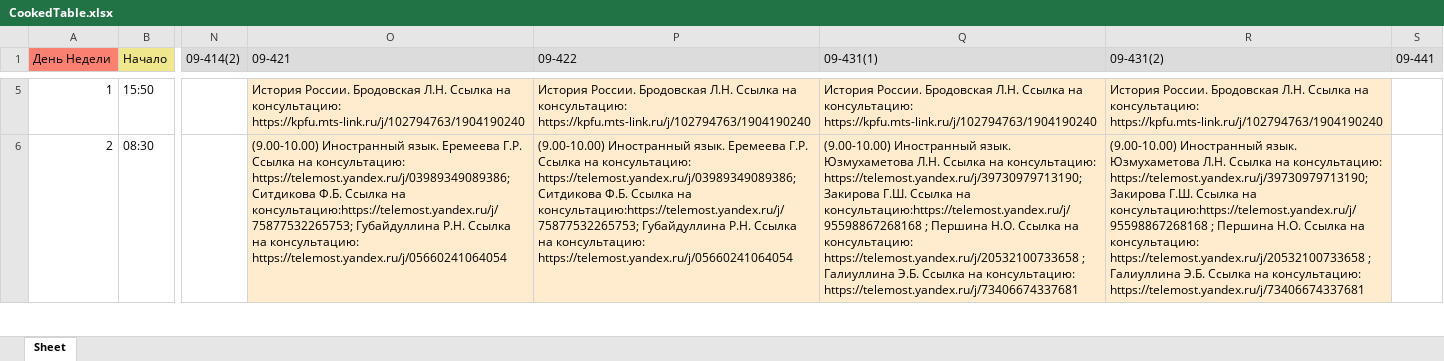
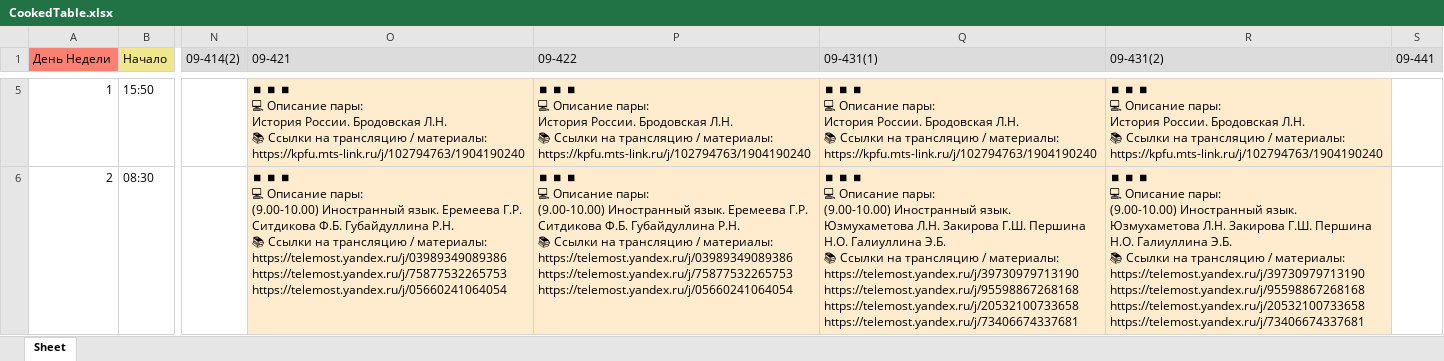
Before and after one commit to iWanderling/TelegramBotKPFUScheduleParser, an Excel workbook: tables/CookedTable.xlsx, sheet Sheet, drawn as a sheet; only a part is shown, gaps mark what is left out; values as stored, in another font and other column widths than the file's, no borders; ↵ is a line break in a cell; the diff covers the shown part only; the diff names each change by its address in the sheet, - before the commit and + after, or states it on an @@ line.

```diff
--- a/tables/CookedTable.xlsx (sheet Sheet)
+++ b/tables/CookedTable.xlsx (sheet Sheet)
-O5 (09-421): История России. Бродовская Л.Н. Ссылка на консультацию: https://kpfu.mts-link.ru/j/102794763/1904190240
+O5 (09-421): ⏹ ⏹ ⏹ ↵ 💻 Описание пары: ↵ История России. Бродовская Л.Н. ↵ 📚 Ссылки на трансляцию / материалы: ↵ https://kpfu.mts-link.ru/j/102794763/1904190240
-P5 (09-422): История России. Бродовская Л.Н. Ссылка на консультацию: https://kpfu.mts-link.ru/j/102794763/1904190240
+P5 (09-422): ⏹ ⏹ ⏹ ↵ 💻 Описание пары: ↵ История России. Бродовская Л.Н. ↵ 📚 Ссылки на трансляцию / материалы: ↵ https://kpfu.mts-link.ru/j/102794763/1904190240
-Q5 (09-431(1)): История России. Бродовская Л.Н. Ссылка на консультацию: https://kpfu.mts-link.ru/j/102794763/1904190240
+Q5 (09-431(1)): ⏹ ⏹ ⏹ ↵ 💻 Описание пары: ↵ История России. Бродовская Л.Н. ↵ 📚 Ссылки на трансляцию / материалы: ↵ https://kpfu.mts-link.ru/j/102794763/1904190240
-R5 (09-431(2)): История России. Бродовская Л.Н. Ссылка на консультацию: https://kpfu.mts-link.ru/j/102794763/1904190240
+R5 (09-431(2)): ⏹ ⏹ ⏹ ↵ 💻 Описание пары: ↵ История России. Бродовская Л.Н. ↵ 📚 Ссылки на трансляцию / материалы: ↵ https://kpfu.mts-link.ru/j/102794763/1904190240
-O6 (09-421): (9.00-10.00) Иностранный язык. Еремеева Г.Р. Ссылка на консультацию: https://telemost.yandex.ru/j/03989349089386; Ситдикова Ф.Б. Ссылка на консультацию:https://telemost.yandex.ru/j/75877532265753; Губайдуллина Р.Н. Ссылка на консультацию: https://telemost.yandex.ru/j/05660241064054
+O6 (09-421): ⏹ ⏹ ⏹ ↵ 💻 Описание пары: ↵ (9.00-10.00) Иностранный язык. Еремеева Г.Р. Ситдикова Ф.Б. Губайдуллина Р.Н. ↵ 📚 Ссылки на трансляцию / материалы: ↵ https://telemost.yandex.ru/j/03989349089386 ↵ https://telemost.yandex.ru/j/75877532265753 ↵ https://telemost.yandex.ru/j/05660241064054
-P6 (09-422): (9.00-10.00) Иностранный язык. Еремеева Г.Р. Ссылка на консультацию: https://telemost.yandex.ru/j/03989349089386; Ситдикова Ф.Б. Ссылка на консультацию:https://telemost.yandex.ru/j/75877532265753; Губайдуллина Р.Н. Ссылка на консультацию: https://telemost.yandex.ru/j/05660241064054
+P6 (09-422): ⏹ ⏹ ⏹ ↵ 💻 Описание пары: ↵ (9.00-10.00) Иностранный язык. Еремеева Г.Р. Ситдикова Ф.Б. Губайдуллина Р.Н. ↵ 📚 Ссылки на трансляцию / материалы: ↵ https://telemost.yandex.ru/j/03989349089386 ↵ https://telemost.yandex.ru/j/75877532265753 ↵ https://telemost.yandex.ru/j/05660241064054
-Q6 (09-431(1)): (9.00-10.00) Иностранный язык. Юзмухаметова Л.Н. Ссылка на консультацию: https://telemost.yandex.ru/j/39730979713190; Закирова Г.Ш. Ссылка на консультацию:https://telemost.yandex.ru/j/95598867268168 ; Першина Н.О. Ссылка на консультацию: https://telemost.yandex.ru/j/20532100733658 ; Галиуллина Э.Б. Ссылка на консультацию: https://telemost.yandex.ru/j/73406674337681
+Q6 (09-431(1)): ⏹ ⏹ ⏹ ↵ 💻 Описание пары: ↵ (9.00-10.00) Иностранный язык. Юзмухаметова Л.Н. Закирова Г.Ш. Першина Н.О. Галиуллина Э.Б. ↵ 📚 Ссылки на трансляцию / материалы: ↵ https://telemost.yandex.ru/j/39730979713190 ↵ https://telemost.yandex.ru/j/95598867268168 ↵ https://telemost.yandex.ru/j/20532100733658 ↵ https://telemost.yandex.ru/j/73406674337681
-R6 (09-431(2)): (9.00-10.00) Иностранный язык. Юзмухаметова Л.Н. Ссылка на консультацию: https://telemost.yandex.ru/j/39730979713190; Закирова Г.Ш. Ссылка на консультацию:https://telemost.yandex.ru/j/95598867268168 ; Першина Н.О. Ссылка на консультацию: https://telemost.yandex.ru/j/20532100733658 ; Галиуллина Э.Б. Ссылка на консультацию: https://telemost.yandex.ru/j/73406674337681
+R6 (09-431(2)): ⏹ ⏹ ⏹ ↵ 💻 Описание пары: ↵ (9.00-10.00) Иностранный язык. Юзмухаметова Л.Н. Закирова Г.Ш. Першина Н.О. Галиуллина Э.Б. ↵ 📚 Ссылки на трансляцию / материалы: ↵ https://telemost.yandex.ru/j/39730979713190 ↵ https://telemost.yandex.ru/j/95598867268168 ↵ https://telemost.yandex.ru/j/20532100733658 ↵ https://telemost.yandex.ru/j/73406674337681
```
Also changed, not shown: 217 edited cells elsewhere in this sheet, tables/PreparedTable.xlsx, 2 other files.
